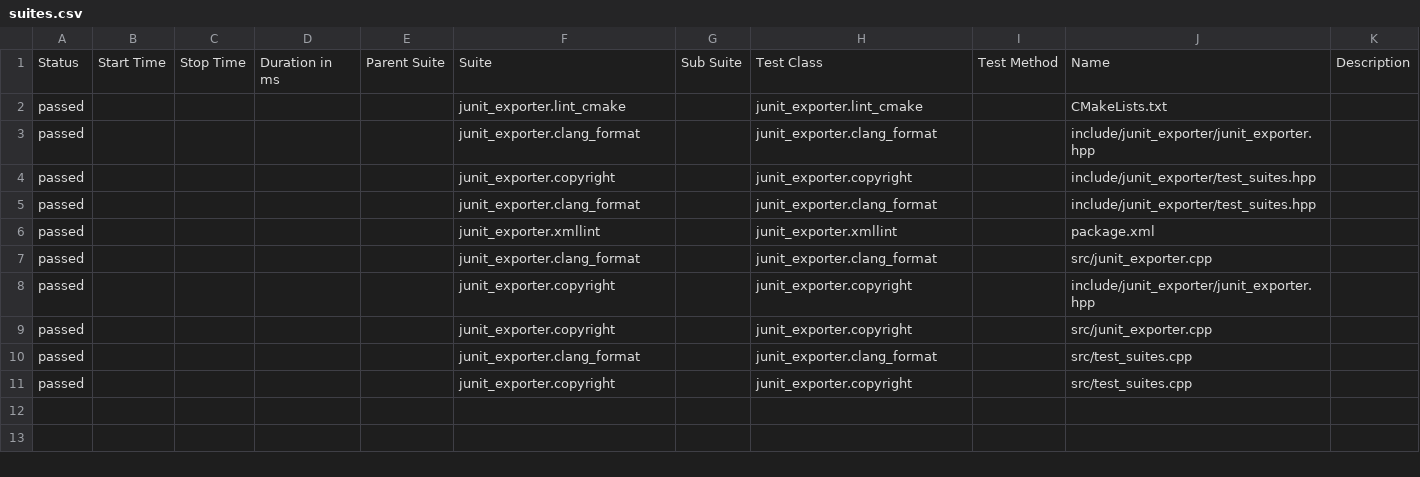
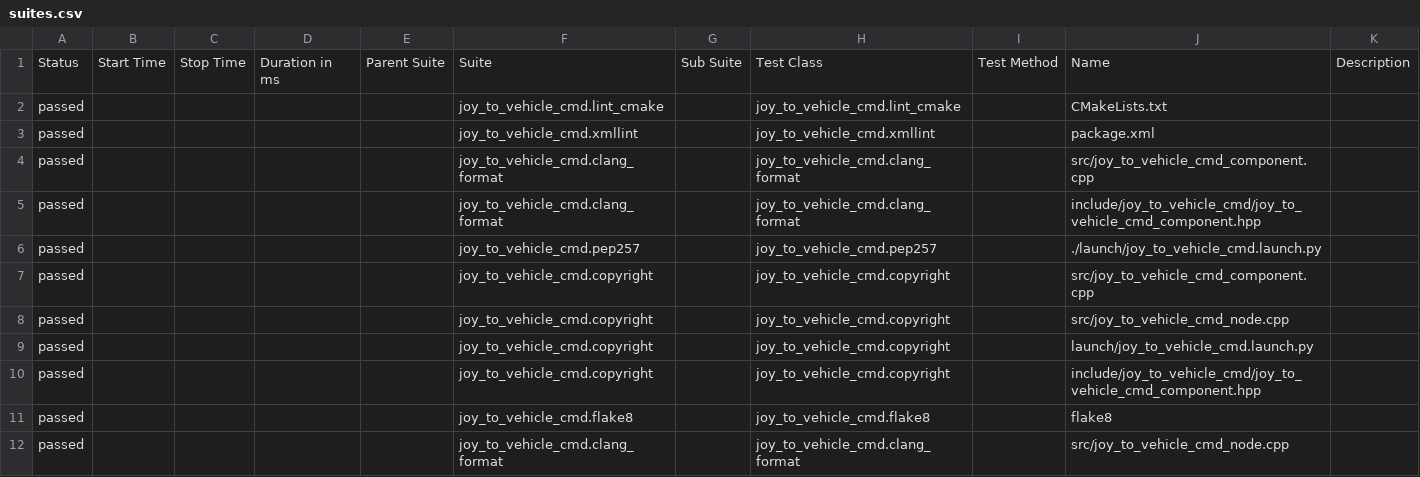
Before and after one commit to kmiya/scenario_simulator_v2, a CSV file: 720/data/suites.csv, drawn as a sheet.

```diff
--- a/720/data/suites.csv
+++ b/720/data/suites.csv
@@ -1,11 +1,12 @@
 "Status","Start Time","Stop Time","Duration in ms","Parent Suite","Suite","Sub Suite","Test Class","Test Method","Name","Description"
-"passed","","","","","junit_exporter.lint_cmake","","junit_exporter.lint_cmake","","CMakeLists.txt",""
-"passed","","","","","junit_exporter.clang_format","","junit_exporter.clang_format","","include/junit_exporter/junit_exporter.hpp",""
-"passed","","","","","junit_exporter.copyright","","junit_exporter.copyright","","include/junit_exporter/test_suites.hpp",""
-"passed","","","","","junit_exporter.clang_format","","junit_exporter.clang_format","","include/junit_exporter/test_suites.hpp",""
-"passed","","","","","junit_exporter.xmllint","","junit_exporter.xmllint","","package.xml",""
-"passed","","","","","junit_exporter.clang_format","","junit_exporter.clang_format","","src/junit_exporter.cpp",""
-"passed","","","","","junit_exporter.copyright","","junit_exporter.copyright","","include/junit_exporter/junit_exporter.hpp",""
-"passed","","","","","junit_exporter.copyright","","junit_exporter.copyright","","src/junit_exporter.cpp",""
-"passed","","","","","junit_exporter.clang_format","","junit_exporter.clang_format","","src/test_suites.cpp",""
-"passed","","","","","junit_exporter.copyright","","junit_exporter.copyright","","src/test_suites.cpp",""
+"passed","","","","","joy_to_vehicle_cmd.lint_cmake","","joy_to_vehicle_cmd.lint_cmake","","CMakeLists.txt",""
+"passed","","","","","joy_to_vehicle_cmd.xmllint","","joy_to_vehicle_cmd.xmllint","","package.xml",""
+"passed","","","","","joy_to_vehicle_cmd.clang_format","","joy_to_vehicle_cmd.clang_format","","src/joy_to_vehicle_cmd_component.cpp",""
+"passed","","","","","joy_to_vehicle_cmd.clang_format","","joy_to_vehicle_cmd.clang_format","","include/joy_to_vehicle_cmd/joy_to_vehicle_cmd_component.hpp",""
+"passed","","","","","joy_to_vehicle_cmd.pep257","","joy_to_vehicle_cmd.pep257","","./launch/joy_to_vehicle_cmd.launch.py",""
+"passed","","","","","joy_to_vehicle_cmd.copyright","","joy_to_vehicle_cmd.copyright","","src/joy_to_vehicle_cmd_component.cpp",""
+"passed","","","","","joy_to_vehicle_cmd.copyright","","joy_to_vehicle_cmd.copyright","","src/joy_to_vehicle_cmd_node.cpp",""
+"passed","","","","","joy_to_vehicle_cmd.copyright","","joy_to_vehicle_cmd.copyright","","launch/joy_to_vehicle_cmd.launch.py",""
+"passed","","","","","joy_to_vehicle_cmd.copyright","","joy_to_vehicle_cmd.copyright","","include/joy_to_vehicle_cmd/joy_to_vehicle_cmd_component.hpp",""
+"passed","","","","","joy_to_vehicle_cmd.flake8","","joy_to_vehicle_cmd.flake8","","flake8",""
+"passed","","","","","joy_to_vehicle_cmd.clang_format","","joy_to_vehicle_cmd.clang_format","","src/joy_to_vehicle_cmd_node.cpp",""
```
Also changed, not shown: 32 other files.
